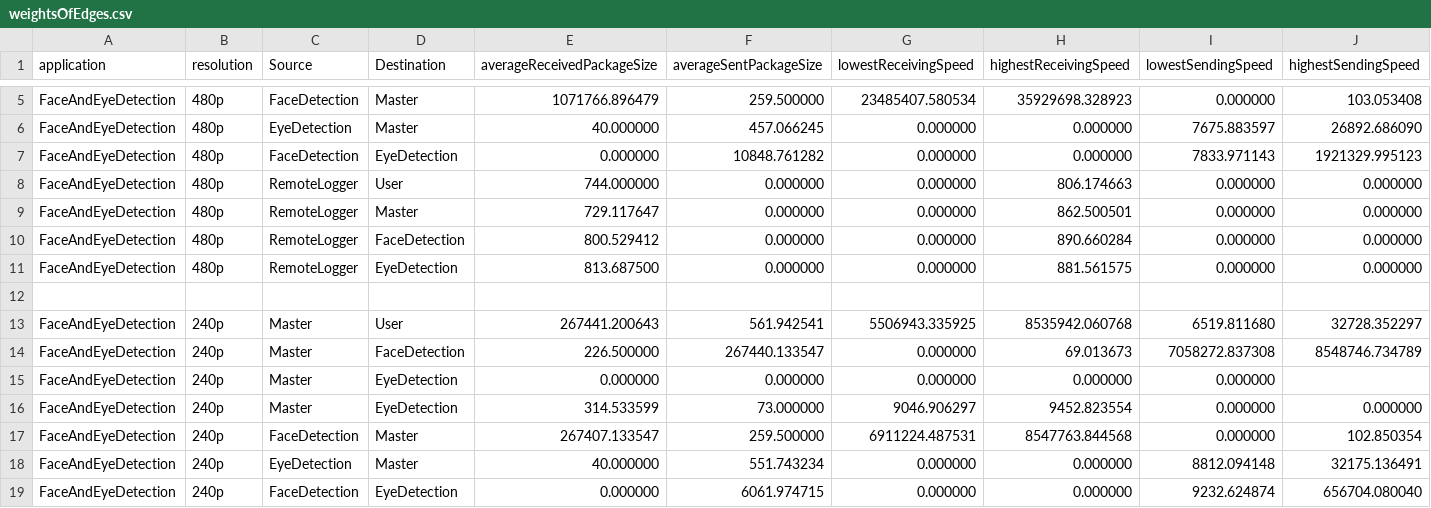
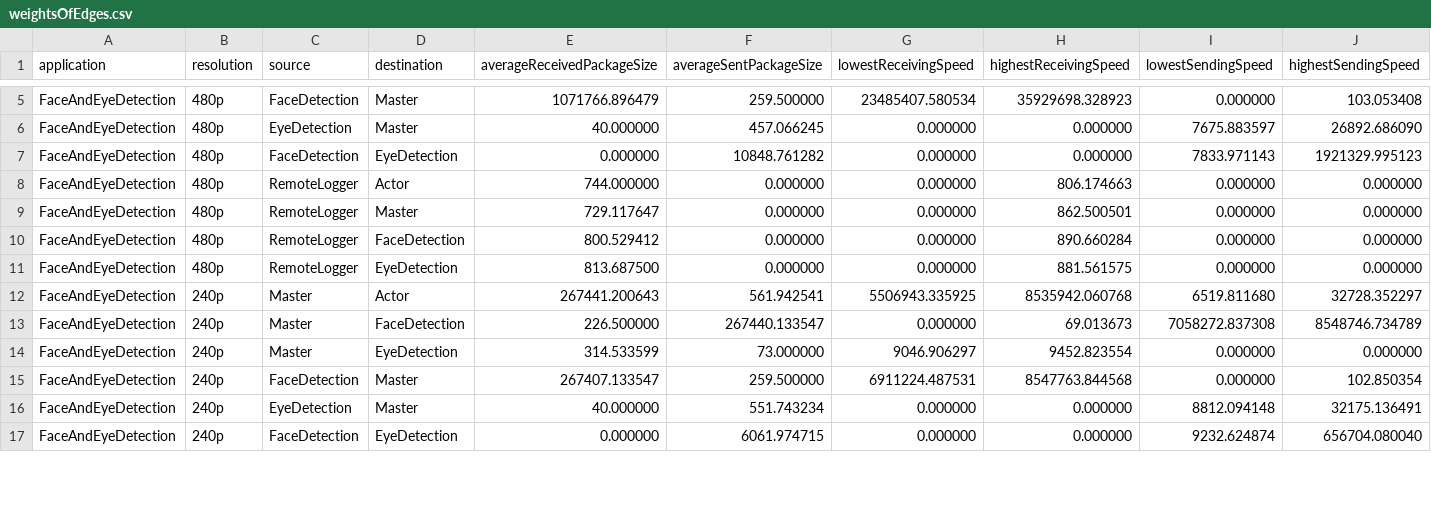
Before and after one commit to Cloudslab/FogBus2, a CSV file: containers/newMaster/profiler/weightsOfEdges.csv, drawn as a sheet; only a part is shown, gaps mark what is left out; the diff covers the shown part only.

```diff
--- a/containers/newMaster/profiler/weightsOfEdges.csv
+++ b/containers/newMaster/profiler/weightsOfEdges.csv
@@ -1 +1 @@
-application, resolution,Source,Destination, averageReceivedPackageSize, averageSentPackageSize, lowestReceivingSpeed, highestReceivingSpeed,  lowestSendingSpeed, highestSendingSpeed
+application,resolution,source,destination,averageReceivedPackageSize,averageSentPackageSize,lowestReceivingSpeed,highestReceivingSpeed,lowestSendingSpeed,highestSendingSpeed
@@ -8 +8 @@ FaceAndEyeDetection,480p,FaceDetection,EyeDetection,0.000000, 10848.761282, 0.00
-FaceAndEyeDetection,480p,RemoteLogger,User,744.000000, 0.000000, 0.000000, 806.174663, 0.000000, 0.000000
+FaceAndEyeDetection,480p,RemoteLogger,Actor,744.000000,0.000000,0.000000,806.174663,0.000000,0.000000
@@ -12,2 +12 @@ FaceAndEyeDetection,480p,RemoteLogger,EyeDetection,813.687500, 0.000000, 0.00000
-,,,,,,,,,
-FaceAndEyeDetection,240p,Master,User,267441.200643, 561.942541, 5506943.335925, 8535942.060768, 6519.811680, 32728.352297
+FaceAndEyeDetection,240p,Master,Actor,267441.200643,561.942541,5506943.335925,8535942.060768,6519.811680,32728.352297
@@ -15 +13,0 @@ FaceAndEyeDetection,240p,Master,FaceDetection,226.500000, 267440.133547, 0.00000
-FaceAndEyeDetection,240p,Master,EyeDetection,0.000000, 0.000000, 0.000000, 0.000000, 0.000000
```
Also changed, not shown: 12 removed rows and 26 edited cells elsewhere in this file, containers/newMaster/profiler/weightsOfTasks.csv, 2 other files.
